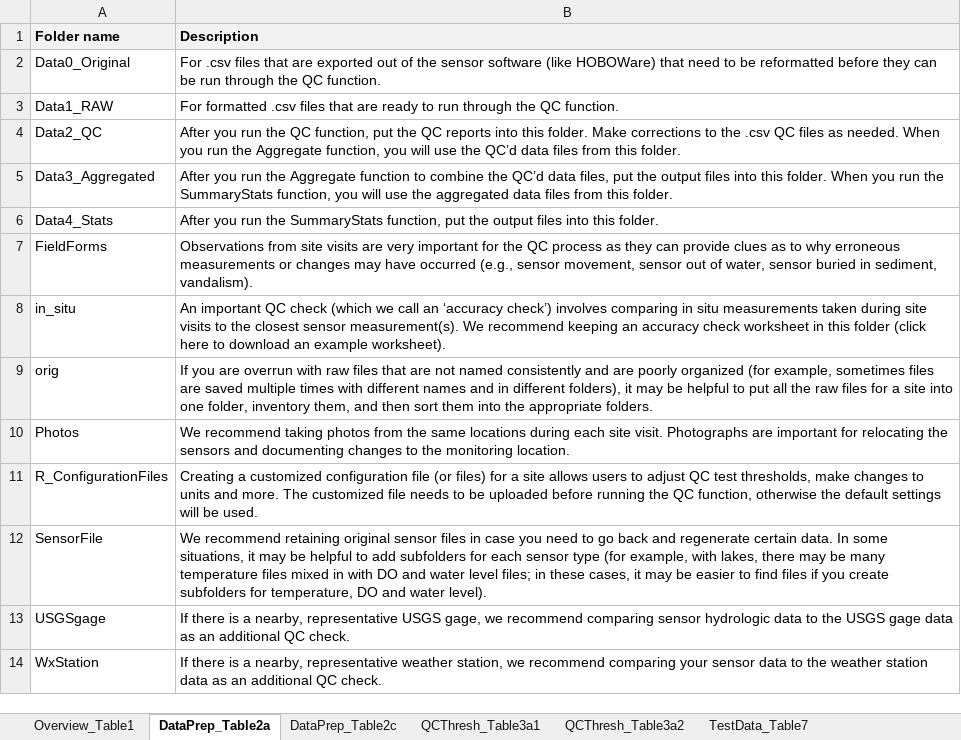
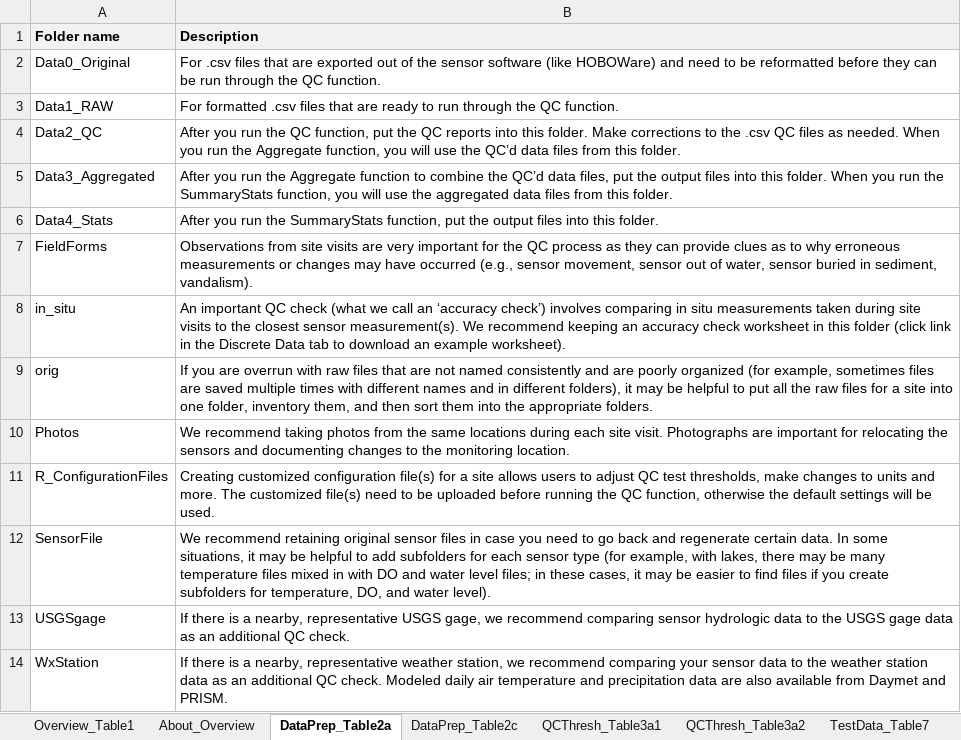
Before and after one commit to leppott/ContDataQC, an Excel workbook: inst/shiny-examples/ContDataQC/rmd/tables/App_Information_Tables.xlsx, sheet DataPrep_Table2a, drawn as a sheet; values as stored, in another font and other column widths than the file's, no borders; the diff names each change by its address in the sheet, - before the commit and + after, or states it on an @@ line.

```diff
--- a/inst/shiny-examples/ContDataQC/rmd/tables/App_Information_Tables.xlsx (sheet DataPrep_Table2a)
+++ b/inst/shiny-examples/ContDataQC/rmd/tables/App_Information_Tables.xlsx (sheet DataPrep_Table2a)
+sheet tab: About_Overview
-B2 (Description): …(like HOBOWare) that need to…
+B2 (Description): …(like HOBOWare) and need to…
-B8 (Description): …QC check (which we call an ‘accuracy check’) involves comparing in situ measurements taken during site visits to the closest sensor measurement(s). We recommend keeping an accuracy check worksheet in this folder (click here to download…
+B8 (Description): …QC check (what we call an ‘accuracy check’) involves comparing in situ measurements taken during site visits to the closest sensor measurement(s). We recommend keeping an accuracy check worksheet in this folder (click link in the Discrete Data tab to download…
-B11 (Description): Creating a customized configuration file (or files) for a site allows users to adjust QC test thresholds, make changes to units and more. The customized file needs to be…
+B11 (Description): Creating customized configuration file(s) for a site allows users to adjust QC test thresholds, make changes to units and more. The customized file(s) need to be…
-B12 (Description): …for temperature, DO and water…
+B12 (Description): …for temperature, DO, and water…
-B14 (Description): …QC check.
+B14 (Description): …QC check. Modeled daily air temperature and precipitation data are also available from Daymet and PRISM.
```
Also changed, not shown: sheet QCThresh_Table3a2, sheet DataPrep_Table2c, 8 other files.
